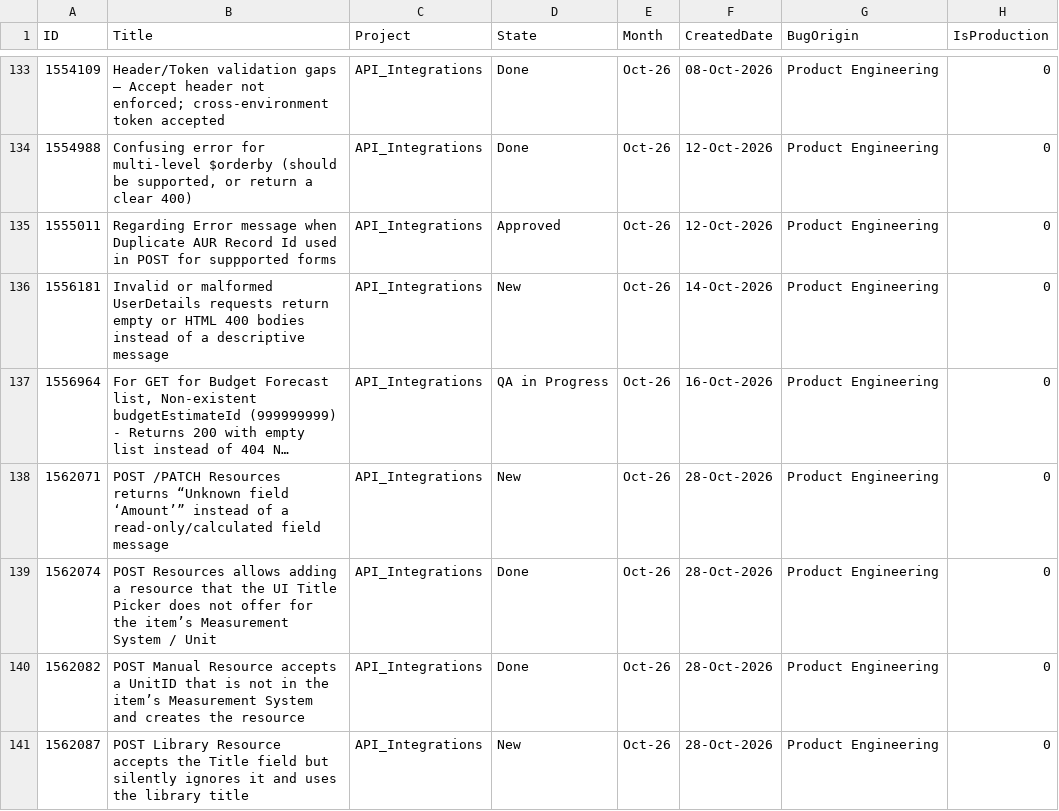
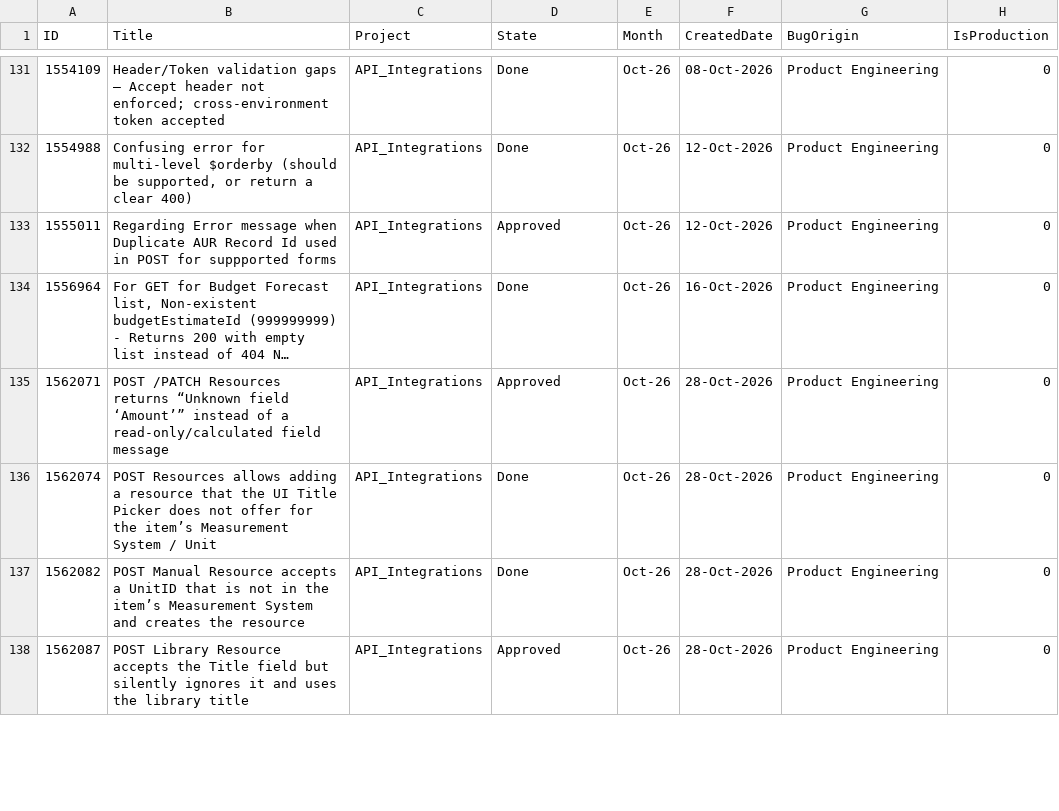
Before and after one commit to manishwali/Experiment, a CSV file: KPI_Bugs.csv, drawn as a sheet; only a part is shown, gaps mark what is left out; long unchanged cells end in …; removed rows and columns are numbered as before the commit, all else as after; the diff covers the shown part only; the diff names each change by its address in the sheet, - before the commit and + after, or states it on an @@ line.

```diff
--- a/KPI_Bugs.csv
+++ b/KPI_Bugs.csv
-row 136: 1556181 | Invalid or malformed UserDetails requests return empty or HTML 400 bodies instead of a descriptive message | API_Integrations | New | Oct-26 | 14-Oct-2026 | Product Engineering | 0
-D134 (State): QA in Progress
+D134 (State): Done
-D135 (State): New
+D135 (State): Approved
-D138 (State): New
+D138 (State): Approved
```
Also changed, not shown: 4 added rows, 6 removed rows and 53 edited cells elsewhere in this file.
